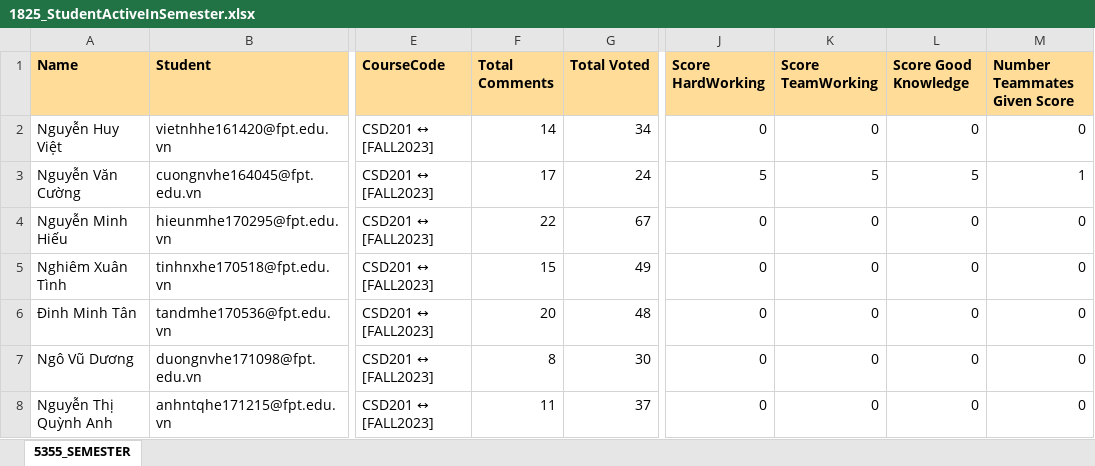
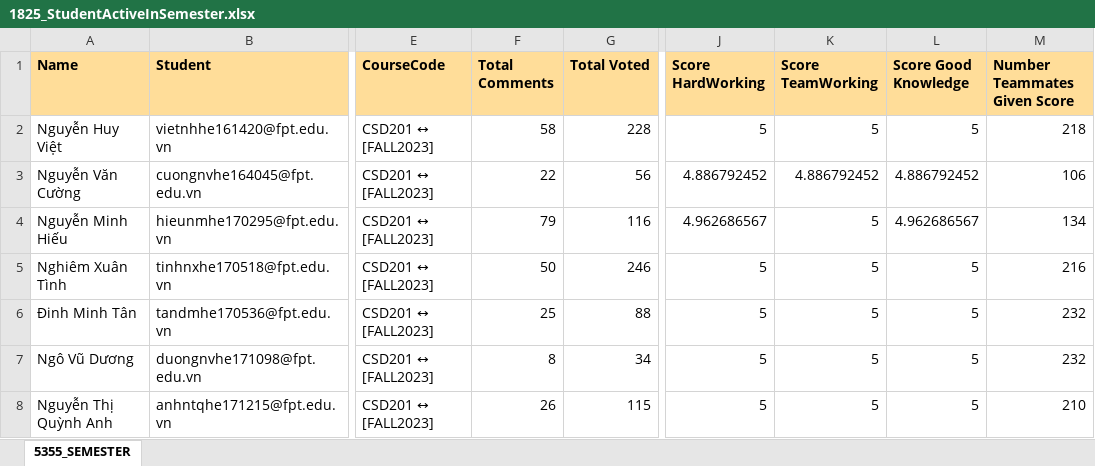
Before and after one commit to vuvanhieu/CSD201, an Excel workbook: 1825_StudentActiveInSemester.xlsx, sheet 5355_SEMESTER, drawn as a sheet; only a part is shown, gaps mark what is left out; values as stored, in another font and other column widths than the file's, no borders; the diff covers the shown part only; the diff names each change by its address in the sheet, - before the commit and + after, or states it on an @@ line.

```diff
--- a/1825_StudentActiveInSemester.xlsx (sheet 5355_SEMESTER)
+++ b/1825_StudentActiveInSemester.xlsx (sheet 5355_SEMESTER)
-F2 (Total Comments): 14
+F2 (Total Comments): 58
-G2 (Total Voted): 34
+G2 (Total Voted): 228
-J2 (Score HardWorking): 0
+J2 (Score HardWorking): 5
-K2 (Score TeamWorking): 0
+K2 (Score TeamWorking): 5
-L2 (Score Good Knowledge): 0
+L2 (Score Good Knowledge): 5
-M2 (Number Teammates Given Score): 0
+M2 (Number Teammates Given Score): 218
-F3 (Total Comments): 17
+F3 (Total Comments): 22
-G3 (Total Voted): 24
+G3 (Total Voted): 56
-J3 (Score HardWorking): 5
+J3 (Score HardWorking): 4.886792452
-K3 (Score TeamWorking): 5
+K3 (Score TeamWorking): 4.886792452
-L3 (Score Good Knowledge): 5
+L3 (Score Good Knowledge): 4.886792452
-M3 (Number Teammates Given Score): 1
+M3 (Number Teammates Given Score): 106
-F4 (Total Comments): 22
+F4 (Total Comments): 79
-G4 (Total Voted): 67
+G4 (Total Voted): 116
-J4 (Score HardWorking): 0
+J4 (Score HardWorking): 4.962686567
-K4:K8 (Score TeamWorking): 0
+K4:K8 (Score TeamWorking): 5
-L4 (Score Good Knowledge): 0
+L4 (Score Good Knowledge): 4.962686567
-M4 (Number Teammates Given Score): 0
+M4 (Number Teammates Given Score): 134
-F5 (Total Comments): 15
+F5 (Total Comments): 50
-G5 (Total Voted): 49
+G5 (Total Voted): 246
-J5:J8 (Score HardWorking): 0
+J5:J8 (Score HardWorking): 5
-L5:L8 (Score Good Knowledge): 0
+L5:L8 (Score Good Knowledge): 5
-M5 (Number Teammates Given Score): 0
+M5 (Number Teammates Given Score): 216
-F6 (Total Comments): 20
+F6 (Total Comments): 25
-G6 (Total Voted): 48
+G6 (Total Voted): 88
-M6:M7 (Number Teammates Given Score): 0
+M6:M7 (Number Teammates Given Score): 232
-G7 (Total Voted): 30
+G7 (Total Voted): 34
-F8 (Total Comments): 11
+F8 (Total Comments): 26
-G8 (Total Voted): 37
+G8 (Total Voted): 115
-M8 (Number Teammates Given Score): 0
+M8 (Number Teammates Given Score): 210
```
Also changed, not shown: 119 edited cells elsewhere in this sheet, 3 other files.
